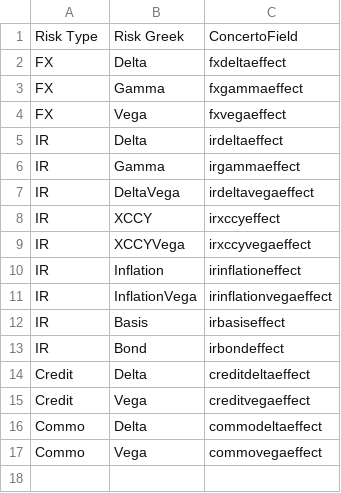
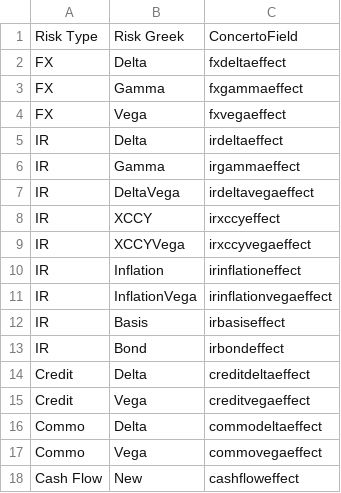
Before and after one commit to streamlitdash/Rebirth, a CSV file: data/s08_concerto.csv, drawn as a sheet.

```diff
--- a/data/s08_concerto.csv
+++ b/data/s08_concerto.csv
@@ -17 +17,2 @@ Commo,Delta,commodeltaeffect
 Commo,Vega,commovegaeffect
+Cash Flow,New,cashfloweffect
```
Also changed, not shown: data/s07_thresholds.csv, 58 other files.
